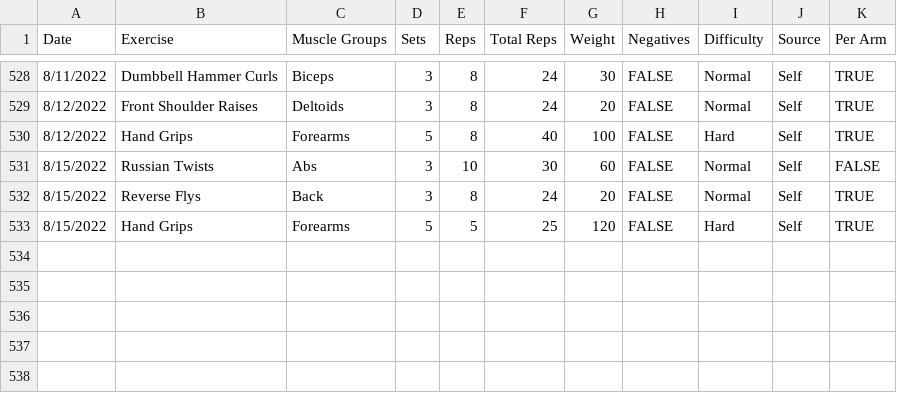
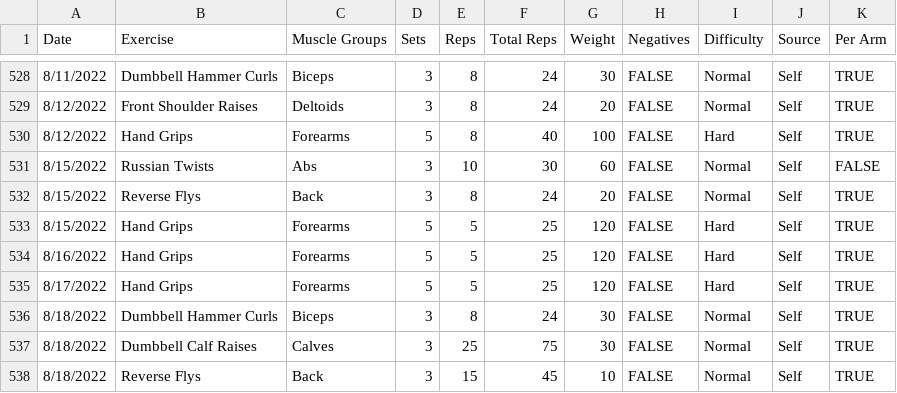
Before and after one commit to jrg94/personal-data, a CSV file: health/weightlifting.csv, drawn as a sheet; only a part is shown, gaps mark what is left out.

Commit message:
Added the latest workouts

```diff
--- a/health/weightlifting.csv
+++ b/health/weightlifting.csv
@@ -533 +533,6 @@ Date,Exercise,Muscle Groups,Sets,Reps,Total Reps,Weight,Negatives,Difficulty,Sou
 8/15/2022,Hand Grips,Forearms,5,5,25,120,FALSE,Hard,Self,TRUE
+8/16/2022,Hand Grips,Forearms,5,5,25,120,FALSE,Hard,Self,TRUE
+8/17/2022,Hand Grips,Forearms,5,5,25,120,FALSE,Hard,Self,TRUE
+8/18/2022,Dumbbell Hammer Curls,Biceps,3,8,24,30,FALSE,Normal,Self,TRUE
+8/18/2022,Dumbbell Calf Raises,Calves,3,25,75,30,FALSE,Normal,Self,TRUE
+8/18/2022,Reverse Flys,Back,3,15,45,10,FALSE,Normal,Self,TRUE
```
